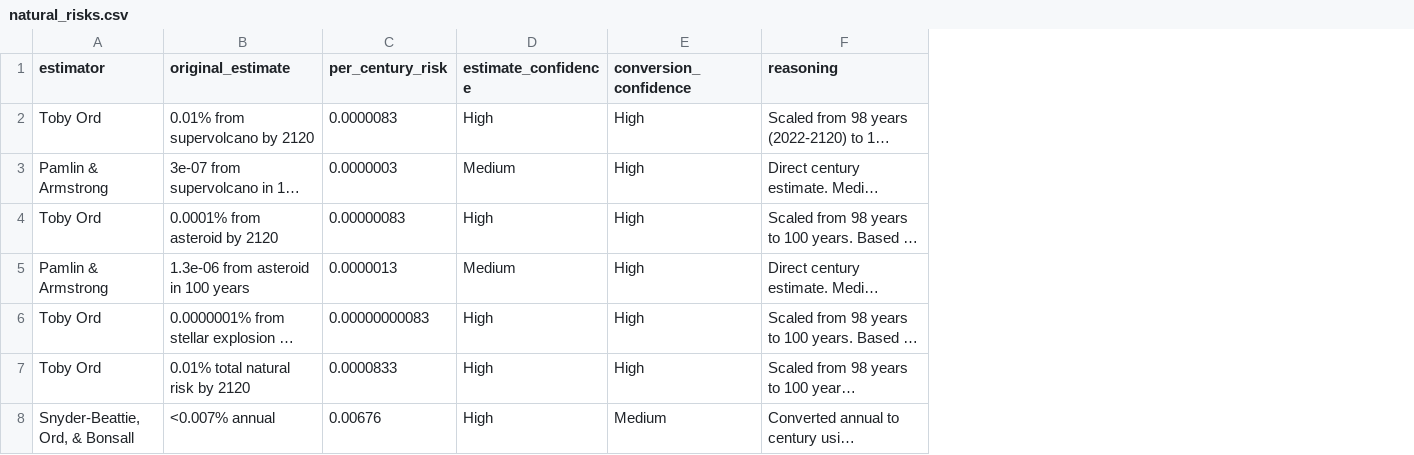
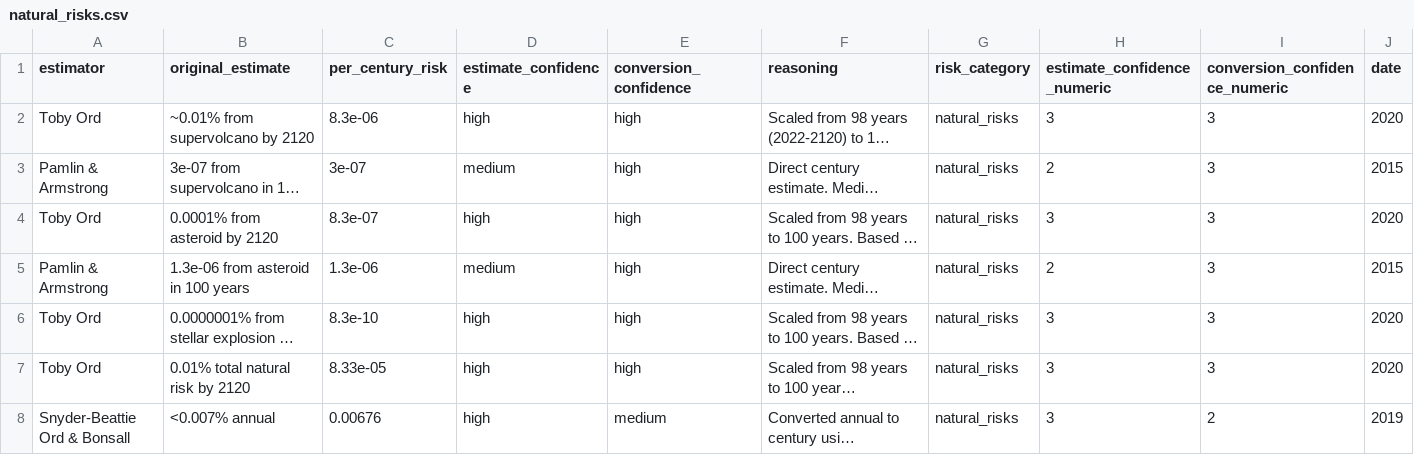
Before and after one commit to aarangop/the-extinction-game, a CSV file: data/processed_estimates/natural_risks.csv, drawn as a sheet; long unchanged cells end in …; the diff names each change by its address in the sheet, - before the commit and + after, or states it on an @@ line.

```diff
--- a/data/processed_estimates/natural_risks.csv
+++ b/data/processed_estimates/natural_risks.csv
+column G (risk_category), rows 2-8: all natural_risks
+column H (estimate_confidence_numeric), rows 2-8: 3 | 2 | 3 | 2 | 3 | 3 | 3
+column I (conversion_confidence_numeric), rows 2-8: 3 | 3 | 3 | 3 | 3 | 3 | 2
+column J (date), rows 2-8: 2020 | 2015 | 2020 | 2015 | 2020 | 2020 | 2019
-B2 (original_estimate): 0.01% from supervolcano by 2120
+B2 (original_estimate): ~0.01% from supervolcano by 2120
-C2 (per_century_risk): 0.0000083
+C2 (per_century_risk): 8.3e-06
-D2 (estimate_confidence): High
+D2 (estimate_confidence): high
-E2:E7 (conversion_confidence): High
+E2:E7 (conversion_confidence): high
-C3 (per_century_risk): 0.0000003
+C3 (per_century_risk): 3e-07
-D3 (estimate_confidence): Medium
+D3 (estimate_confidence): medium
-C4 (per_century_risk): 0.00000083
+C4 (per_century_risk): 8.3e-07
-D4 (estimate_confidence): High
+D4 (estimate_confidence): high
-C5 (per_century_risk): 0.0000013
+C5 (per_century_risk): 1.3e-06
-D5 (estimate_confidence): Medium
+D5 (estimate_confidence): medium
-C6 (per_century_risk): 0.00000000083
+C6 (per_century_risk): 8.3e-10
-D6:D8 (estimate_confidence): High
+D6:D8 (estimate_confidence): high
-C7 (per_century_risk): 0.0000833
+C7 (per_century_risk): 8.33e-05
-A8 (estimator): Snyder-Beattie, Ord, & Bonsall
+A8 (estimator): Snyder-Beattie Ord & Bonsall
-E8 (conversion_confidence): Medium
+E8 (conversion_confidence): medium
```
Also changed, not shown: data/processed_estimates/all_estimates.csv, data/processed_estimates/biorisk.csv, 13 other files.
